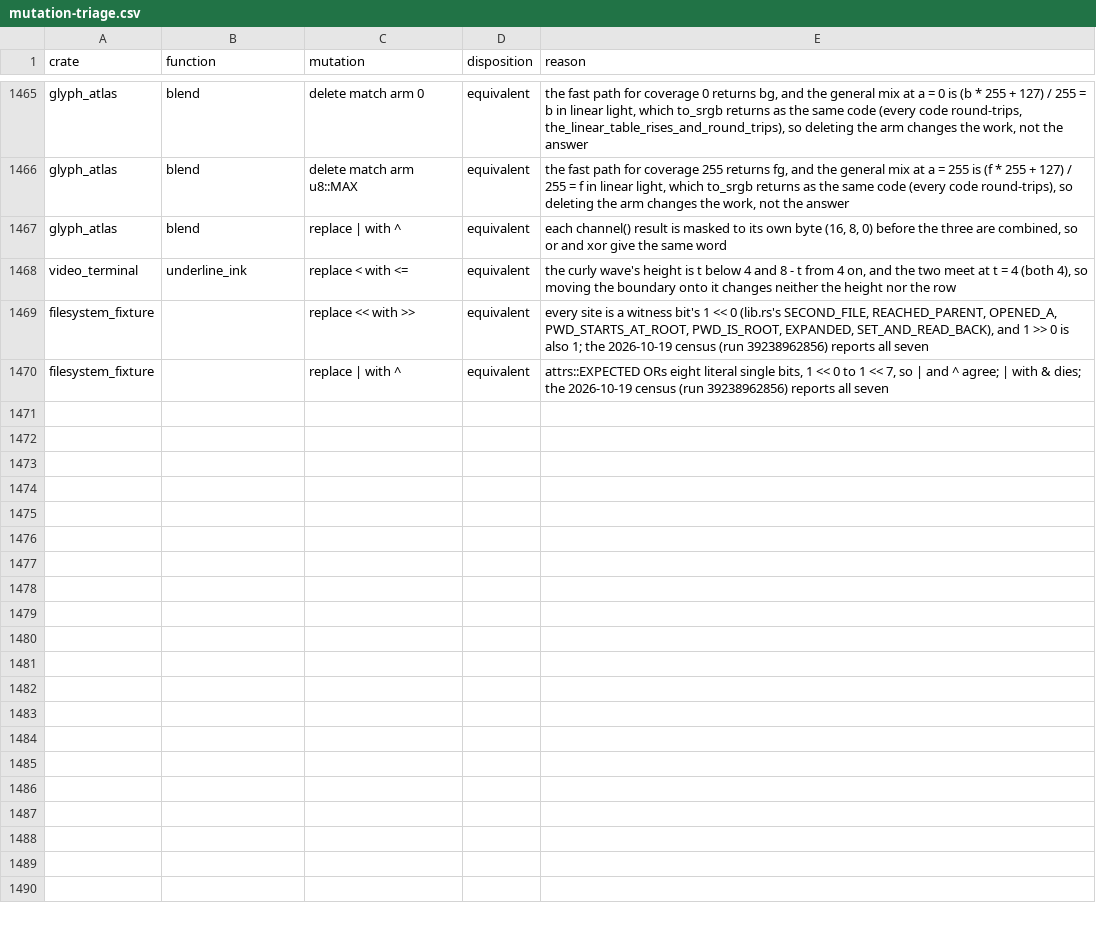
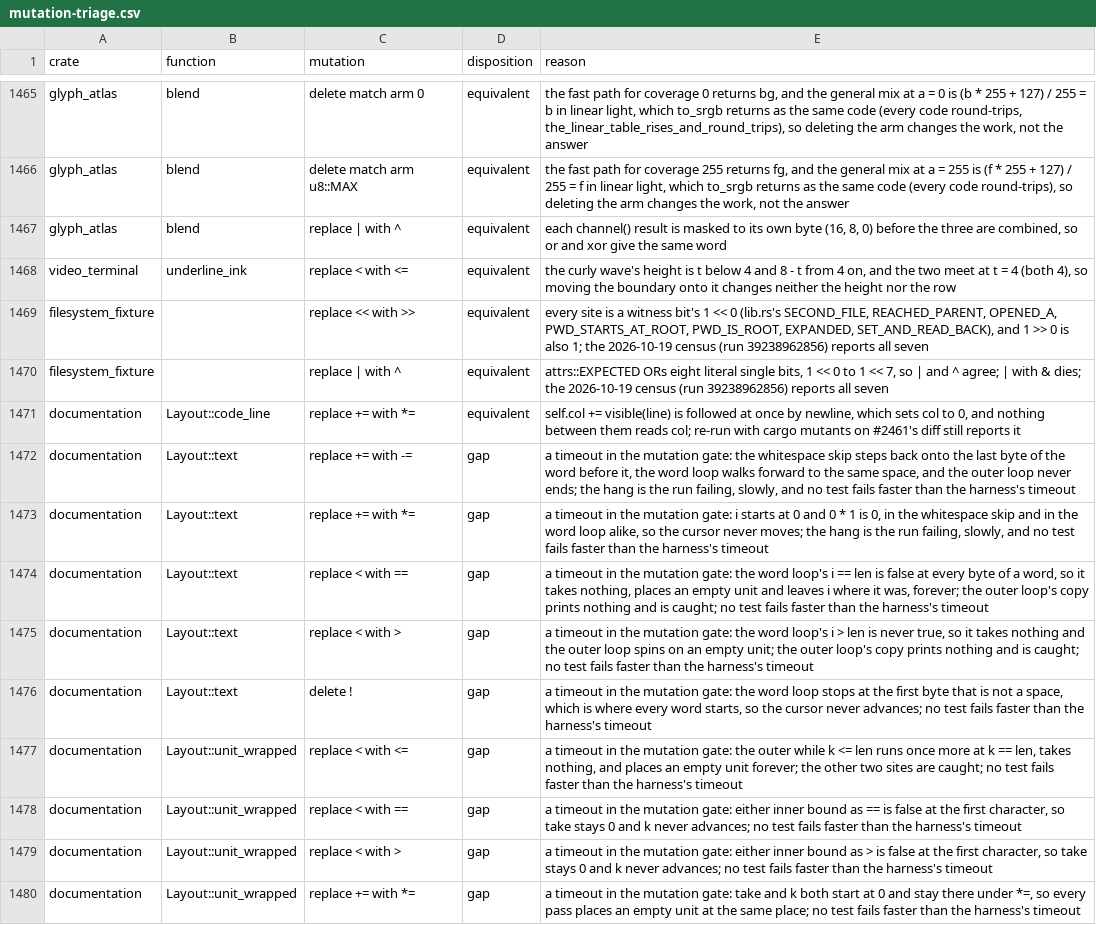
Before and after one commit to nifeos/nife, a CSV file: notes/project-metrics/mutation-triage.csv, drawn as a sheet; only a part is shown, gaps mark what is left out.

```diff
--- a/notes/project-metrics/mutation-triage.csv
+++ b/notes/project-metrics/mutation-triage.csv
@@ -1470 +1470,11 @@ filesystem_fixture,,replace << with >>,equivalent,"every site is a witness bit's
 filesystem_fixture,,replace | with ^,equivalent,"attrs::EXPECTED ORs eight literal single bits, 1 << 0 to 1 << 7, so | and ^ agree; | with & dies; the 2026-10-19 census (run 39238962856) reports all seven"
+documentation,Layout::code_line,replace += with *=,equivalent,"self.col += visible(line) is followed at once by newline, which sets col to 0, and nothing between them reads col; re-run with cargo mutants on #2461's diff still reports it"
+documentation,Layout::text,replace += with -=,gap,"a timeout in the mutation gate: the whitespace skip steps back onto the last byte of the word before it, the word loop walks forward to the same space, and the outer loop never ends; the hang is the run failing, slowly, and no test fails faster than the harness's timeout"
+documentation,Layout::text,replace += with *=,gap,"a timeout in the mutation gate: i starts at 0 and 0 * 1 is 0, in the whitespace skip and in the word loop alike, so the cursor never moves; the hang is the run failing, slowly, and no test fails faster than the harness's timeout"
+documentation,Layout::text,replace < with ==,gap,"a timeout in the mutation gate: the word loop's i == len is false at every byte of a word, so it takes nothing, places an empty unit and leaves i where it was, forever; the outer loop's copy prints nothing and is caught; no test fails faster than the harness's timeout"
+documentation,Layout::text,replace < with >,gap,"a timeout in the mutation gate: the word loop's i > len is never true, so it takes nothing and the outer loop spins on an empty unit; the outer loop's copy prints nothing and is caught; no test fails faster than the harness's timeout"
+documentation,Layout::text,delete !,gap,"a timeout in the mutation gate: the word loop stops at the first byte that is not a space, which is where every word starts, so the cursor never advances; no test fails faster than the harness's timeout"
+documentation,Layout::unit_wrapped,replace < with <=,gap,"a timeout in the mutation gate: the outer while k <= len runs once more at k == len, takes nothing, and places an empty unit forever; the other two sites are caught; no test fails faster than the harness's timeout"
+documentation,Layout::unit_wrapped,replace < with ==,gap,"a timeout in the mutation gate: either inner bound as == is false at the first character, so take stays 0 and k never advances; no test fails faster than the harness's timeout"
+documentation,Layout::unit_wrapped,replace < with >,gap,"a timeout in the mutation gate: either inner bound as > is false at the first character, so take stays 0 and k never advances; no test fails faster than the harness's timeout"
+documentation,Layout::unit_wrapped,replace += with *=,gap,"a timeout in the mutation gate: take and k both start at 0 and stay there under *=, so every pass places an empty unit at the same place; no test fails faster than the harness's timeout"
```
